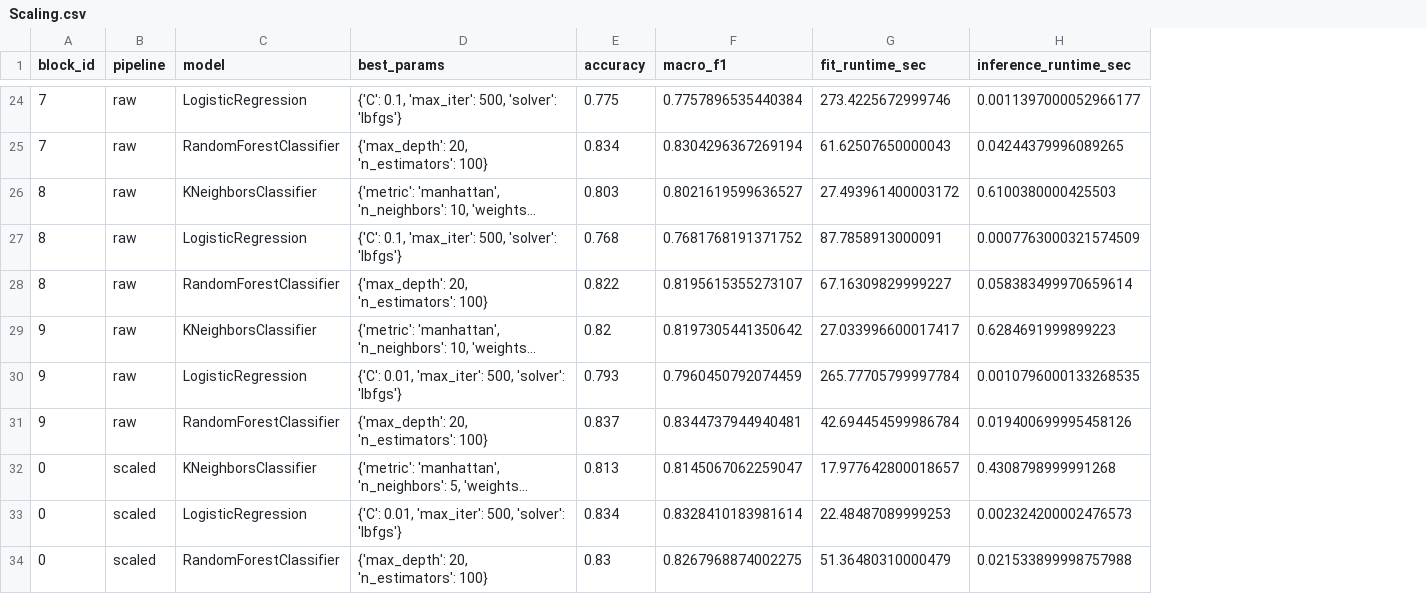
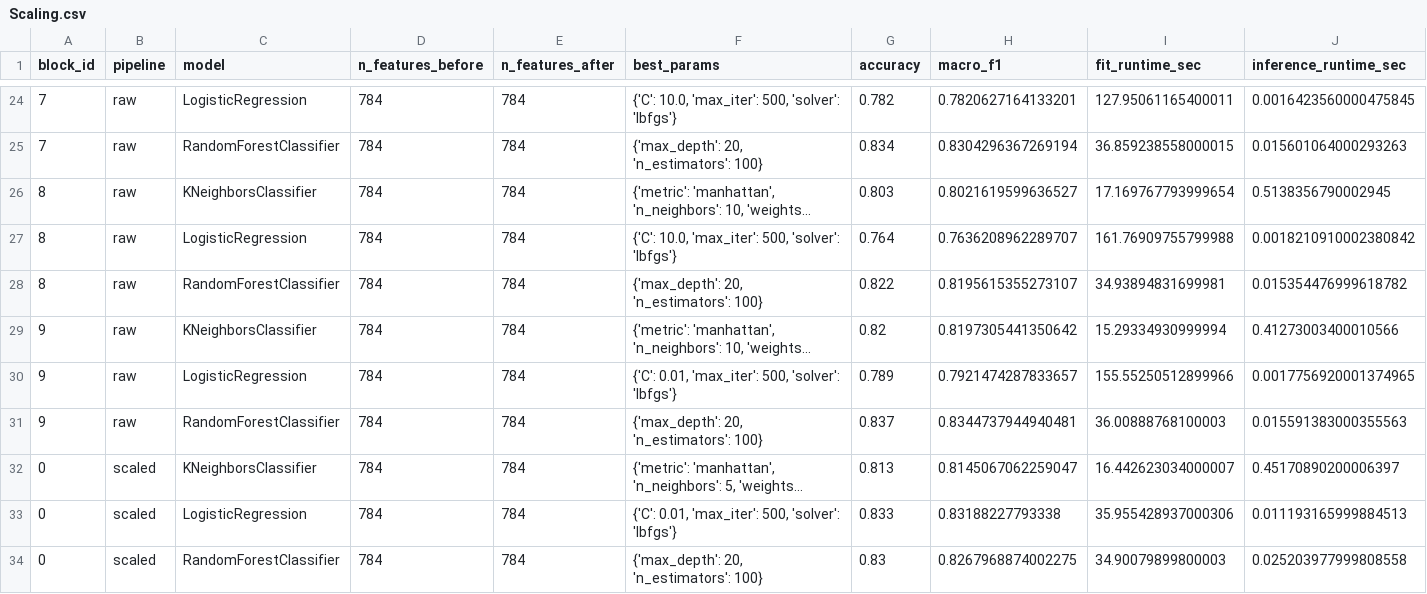
Before and after one commit to AIVIETNAM-AIO-QuocAnh/aio-conquer-module-2, a CSV file: results/per_block/Scaling.csv, drawn as a sheet; only a part is shown, gaps mark what is left out; long unchanged cells end in …; addresses are those after the commit; the diff covers the shown part only; the diff names each change by its address in the sheet, - before the commit and + after, or states it on an @@ line.

```diff
--- a/results/per_block/Scaling.csv
+++ b/results/per_block/Scaling.csv
+column D (n_features_before), rows 24-34: all 784
+column E (n_features_after), rows 24-34: all 784
-F24 (best_params): {'C': 0.1, 'max_iter': 500,…
+F24 (best_params): {'C': 10.0, 'max_iter': 500,…
-G24 (accuracy): 0.775
+G24 (accuracy): 0.782
-H24 (macro_f1): 0.7757896535440384
+H24 (macro_f1): 0.7820627164133201
-I24 (fit_runtime_sec): 273.4225672999746
+I24 (fit_runtime_sec): 127.95061165400011
-J24 (inference_runtime_sec): 0.0011397000052966177
+J24 (inference_runtime_sec): 0.0016423560000475845
-I25 (fit_runtime_sec): 61.62507650000043
+I25 (fit_runtime_sec): 36.859238558000015
-J25 (inference_runtime_sec): 0.04244379996089265
+J25 (inference_runtime_sec): 0.015601064000293263
-I26 (fit_runtime_sec): 27.493961400003172
+I26 (fit_runtime_sec): 17.169767793999654
-J26 (inference_runtime_sec): 0.6100380000425503
+J26 (inference_runtime_sec): 0.5138356790002945
-F27 (best_params): {'C': 0.1, 'max_iter': 500,…
+F27 (best_params): {'C': 10.0, 'max_iter': 500,…
-G27 (accuracy): 0.768
+G27 (accuracy): 0.764
-H27 (macro_f1): 0.7681768191371752
+H27 (macro_f1): 0.7636208962289707
-I27 (fit_runtime_sec): 87.7858913000091
+I27 (fit_runtime_sec): 161.76909755799988
-J27 (inference_runtime_sec): 0.0007763000321574509
+J27 (inference_runtime_sec): 0.0018210910002380842
-I28 (fit_runtime_sec): 67.16309829999227
+I28 (fit_runtime_sec): 34.93894831699981
-J28 (inference_runtime_sec): 0.058383499970659614
+J28 (inference_runtime_sec): 0.015354476999618782
-I29 (fit_runtime_sec): 27.033996600017417
+I29 (fit_runtime_sec): 15.29334930999994
-J29 (inference_runtime_sec): 0.6284691999899223
+J29 (inference_runtime_sec): 0.41273003400010566
-G30 (accuracy): 0.793
+G30 (accuracy): 0.789
-H30 (macro_f1): 0.7960450792074459
+H30 (macro_f1): 0.7921474287833657
-I30 (fit_runtime_sec): 265.77705799997784
+I30 (fit_runtime_sec): 155.55250512899966
-J30 (inference_runtime_sec): 0.0010796000133268535
+J30 (inference_runtime_sec): 0.0017756920001374965
-I31 (fit_runtime_sec): 42.694454599986784
+I31 (fit_runtime_sec): 36.00888768100003
-J31 (inference_runtime_sec): 0.019400699995458126
+J31 (inference_runtime_sec): 0.015591383000355563
-I32 (fit_runtime_sec): 17.977642800018657
+I32 (fit_runtime_sec): 16.442623034000007
-J32 (inference_runtime_sec): 0.4308798999991268
+J32 (inference_runtime_sec): 0.45170890200006397
-G33 (accuracy): 0.834
+G33 (accuracy): 0.833
-H33 (macro_f1): 0.8328410183981614
+H33 (macro_f1): 0.83188227793338
-I33 (fit_runtime_sec): 22.48487089999253
+I33 (fit_runtime_sec): 35.955428937000306
-J33 (inference_runtime_sec): 0.002324200002476573
+J33 (inference_runtime_sec): 0.011193165999884513
-I34 (fit_runtime_sec): 51.36480310000479
+I34 (fit_runtime_sec): 34.90079899800003
-J34 (inference_runtime_sec): 0.021533899998757988
+J34 (inference_runtime_sec): 0.025203977999808558
```
Also changed, not shown: 137 edited cells elsewhere in this file, results/per_block/PCA.csv, 9 other files.
